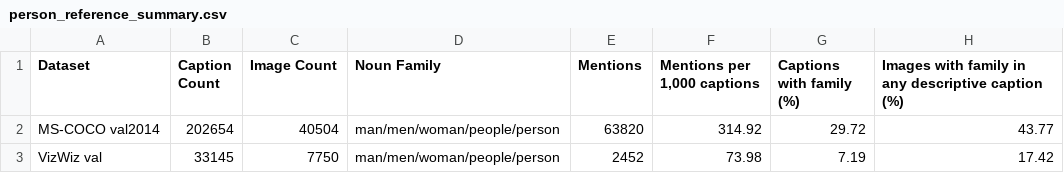
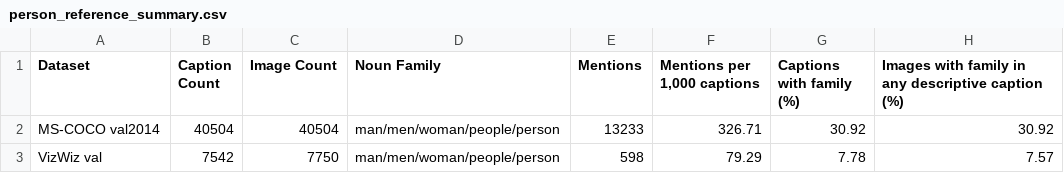
Before and after one commit to NxThnh/EDA-coco-vizz, a CSV file: eda_results/tables/person_reference_summary.csv, drawn as a sheet.

```diff
--- a/eda_results/tables/person_reference_summary.csv
+++ b/eda_results/tables/person_reference_summary.csv
@@ -1,3 +1,3 @@
 Dataset,Caption Count,Image Count,Noun Family,Mentions,"Mentions per 1,000 captions",Captions with family (%),Images with family in any descriptive caption (%)
-MS-COCO val2014,202654,40504,man/men/woman/people/person,63820,314.92,29.72,43.77
-VizWiz val,33145,7750,man/men/woman/people/person,2452,73.98,7.19,17.42
+MS-COCO val2014,40504,40504,man/men/woman/people/person,13233,326.71,30.92,30.92
+VizWiz val,7542,7750,man/men/woman/people/person,598,79.29,7.78,7.57
```
Also changed, not shown: eda_results/tables/caption_noun_entities_top15.csv, eda_results/tables/caption_stats.csv, 35 other files.
